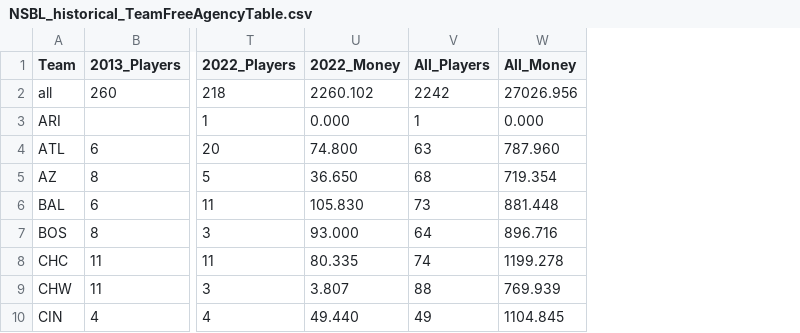
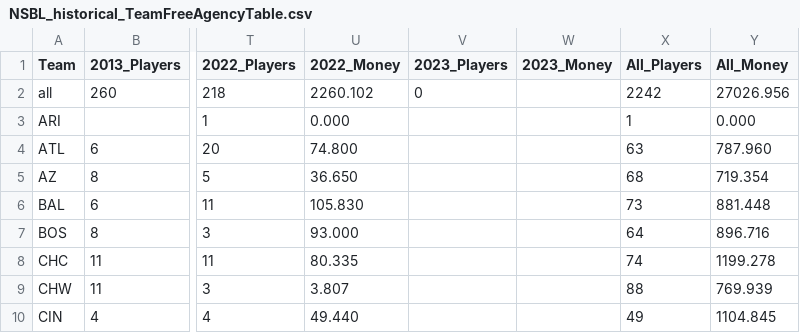
Before and after one commit to Connor-R/connor-r.github.io, a CSV file: csvs/NSBL_historical_TeamFreeAgencyTable.csv, drawn as a sheet; only a part is shown, gaps mark what is left out; the diff names each change by its address in the sheet, - before the commit and + after, or states it on an @@ line.

```diff
--- a/csvs/NSBL_historical_TeamFreeAgencyTable.csv
+++ b/csvs/NSBL_historical_TeamFreeAgencyTable.csv
+column V (2023_Players), row 2: 0
+column W (2023_Money), empty
```
Also changed, not shown: csvs/NSBL_current_team_summary.csv, csvs/NSBL_historical_TeamDraftTable.csv, 11 other files.
